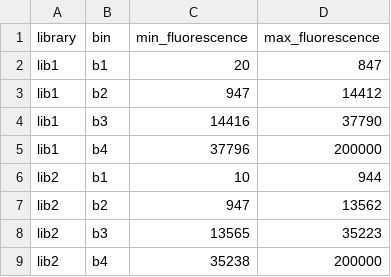
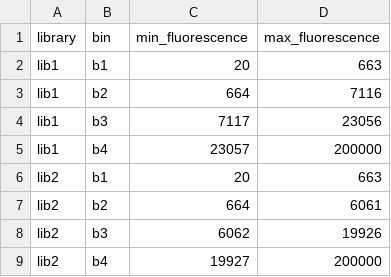
Before and after one commit to jbloomlab/SARS-CoV-2-RBD_B.1.351, a CSV file: data/expr_minf_maxf.csv, drawn as a sheet.

```diff
--- a/data/expr_minf_maxf.csv
+++ b/data/expr_minf_maxf.csv
@@ -1,9 +1,9 @@
 library,bin,min_fluorescence,max_fluorescence
-lib1,b1,20,847
-lib1,b2,947,14412
-lib1,b3,14416,37790
-lib1,b4,37796,200000
-lib2,b1,10,944
-lib2,b2,947,13562
-lib2,b3,13565,35223
-lib2,b4,35238,200000
+lib1,b1,20,663
+lib1,b2,664,7116
+lib1,b3,7117,23056
+lib1,b4,23057,200000
+lib2,b1,20,663
+lib2,b2,664,6061
+lib2,b3,6062,19926
+lib2,b4,19927,200000
```
Also changed, not shown: 10 other files.
